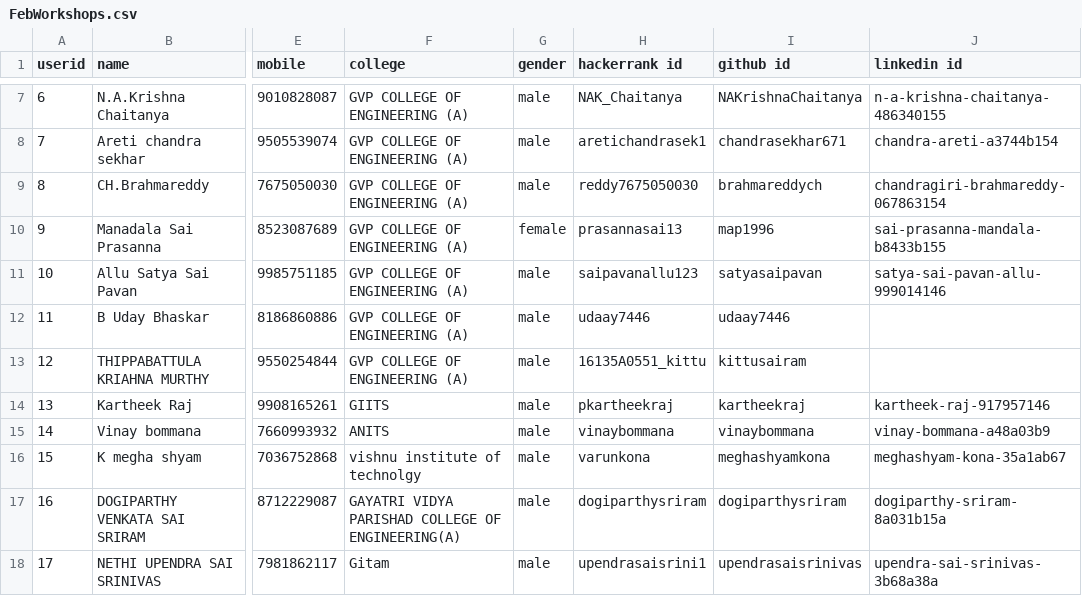
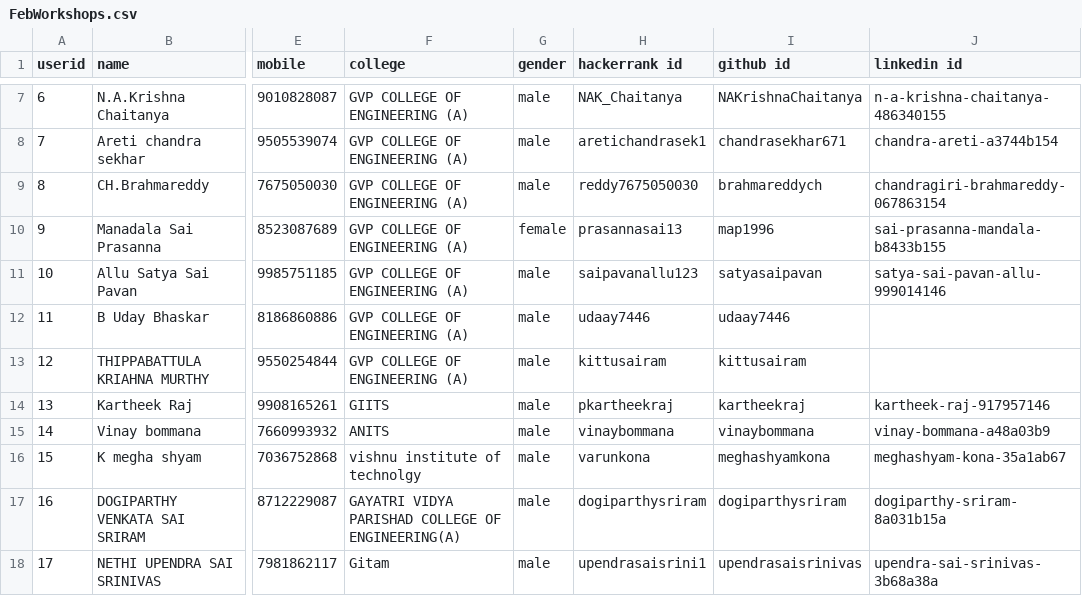
Before and after one commit to sivagembali/Repo_Act, a CSV file: FebWorkshops.csv, drawn as a sheet; only a part is shown, gaps mark what is left out; the diff names each change by its address in the sheet, - before the commit and + after, or states it on an @@ line.

```diff
--- a/FebWorkshops.csv
+++ b/FebWorkshops.csv
-H13 (hackerrank id): 16135A0551_kittu
+H13 (hackerrank id): kittusairam
```
Also changed, not shown: 6 other files.
